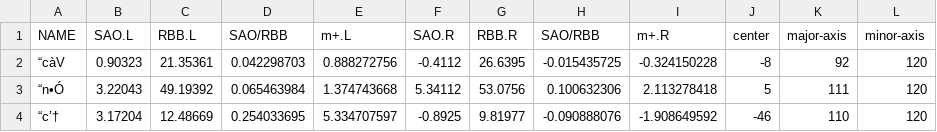
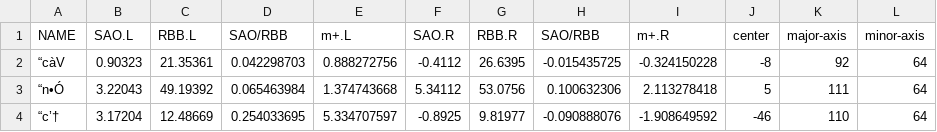
Before and after one commit to eijiropaul/heatmap_RngR, a CSV file: SAO-RBB(SS).csv, drawn as a sheet.

```diff
--- a/SAO-RBB(SS).csv
+++ b/SAO-RBB(SS).csv
@@ -1,4 +1,4 @@
 NAME,SAO.L,RBB.L,SAO/RBB,m+.L,SAO.R,RBB.R,SAO/RBB,m+.R,center,major-axis,minor-axis
-“càV,0.90323,21.35361,0.042298703,0.888272756,-0.4112,26.6395,-0.015435725,-0.324150228,-8,92,120
-“n•Ó,3.22043,49.19392,0.065463984,1.374743668,5.34112,53.0756,0.100632306,2.113278418,5,111,120
-“c’†,3.17204,12.48669,0.254033695,5.334707597,-0.8925,9.81977,-0.090888076,-1.908649592,-46,110,120
+“càV,0.90323,21.35361,0.042298703,0.888272756,-0.4112,26.6395,-0.015435725,-0.324150228,-8,92,64
+“n•Ó,3.22043,49.19392,0.065463984,1.374743668,5.34112,53.0756,0.100632306,2.113278418,5,111,64
+“c’†,3.17204,12.48669,0.254033695,5.334707597,-0.8925,9.81977,-0.090888076,-1.908649592,-46,110,64
```
Also changed, not shown: SAO-RBB(1B).csv, SAO-RBB(2B).csv, 1 other file.
